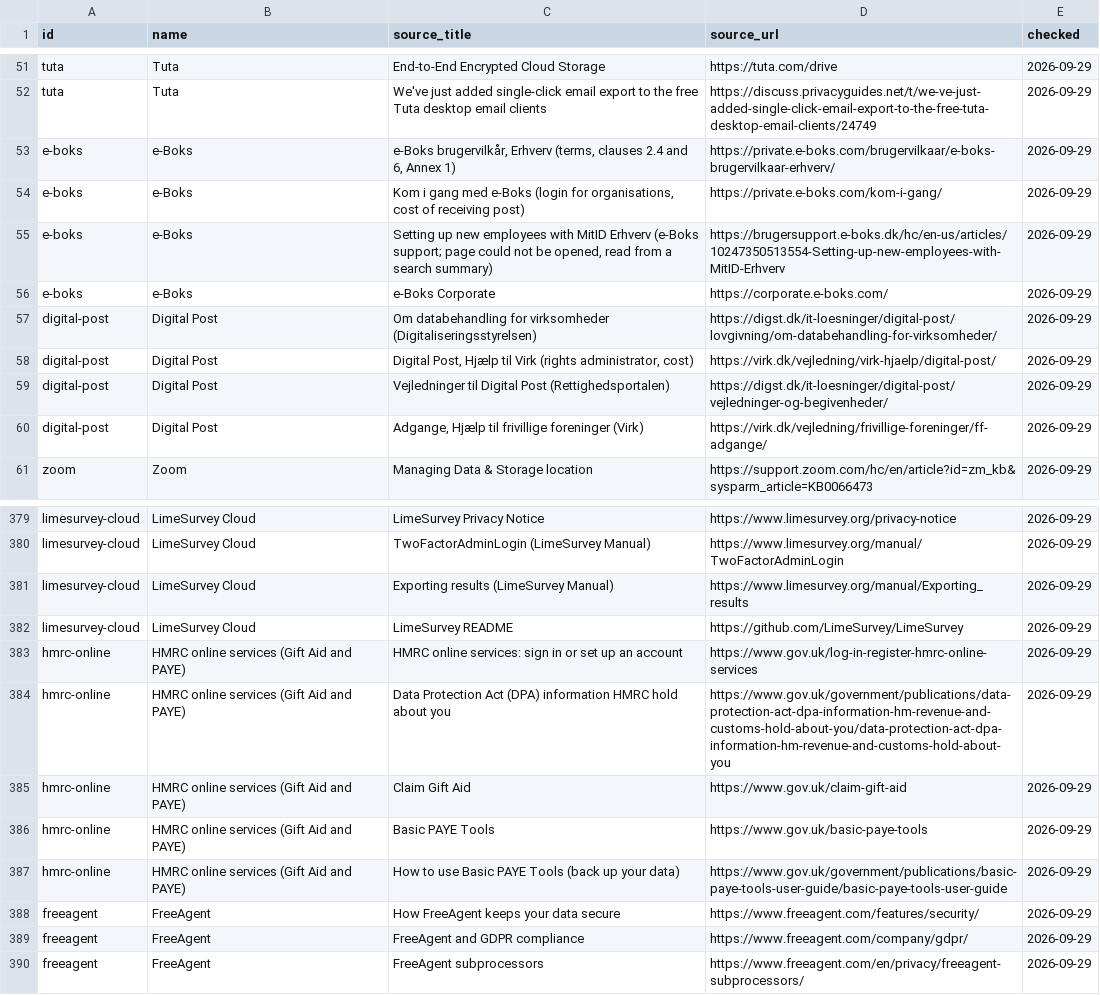
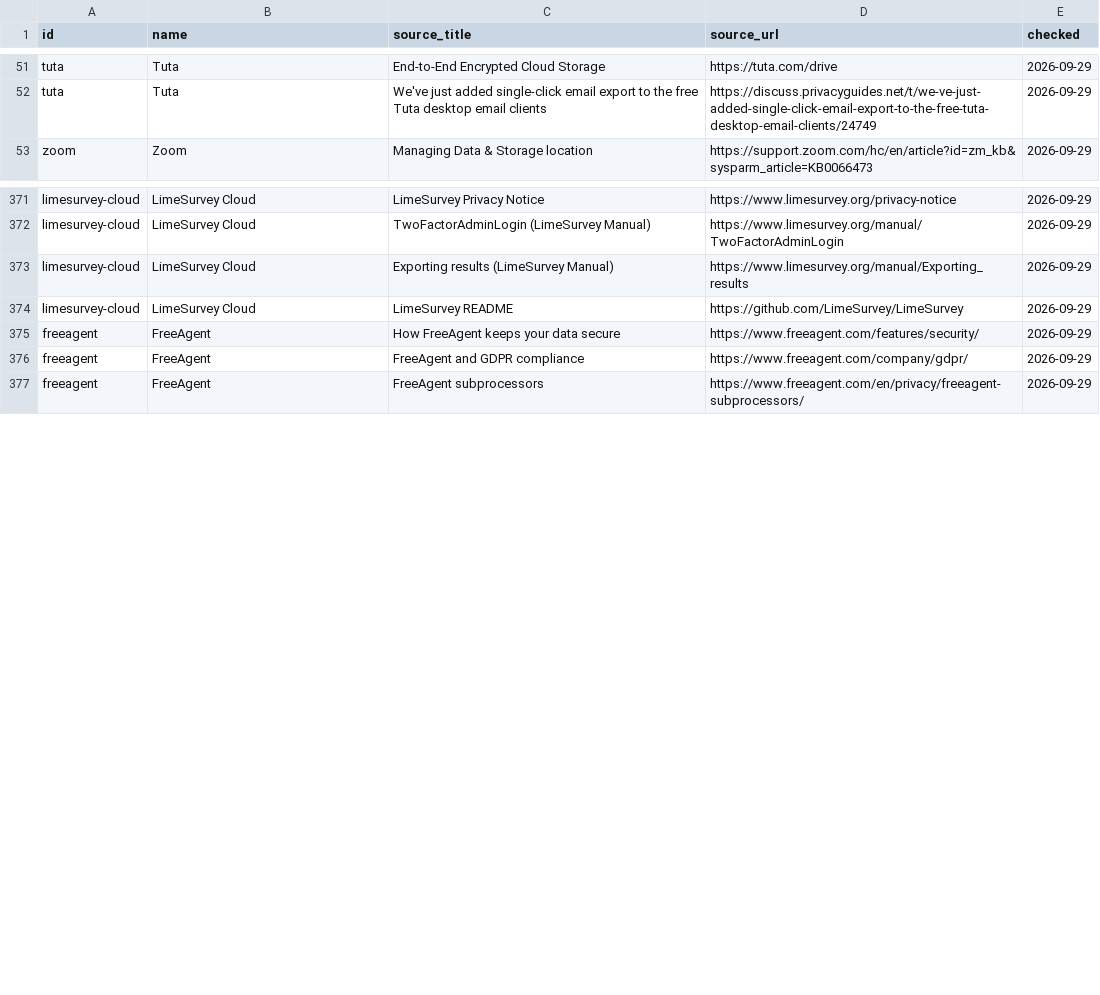
Before and after one commit to Jura-Labs/stack-check, a CSV file: research/tool-sources.csv, drawn as a sheet; only a part is shown, gaps mark what is left out; the diff names each change by its address in the sheet, - before the commit and + after, or states it on an @@ line.

```diff
--- a/research/tool-sources.csv
+++ b/research/tool-sources.csv
-row 53: e-boks | e-Boks | e-Boks brugervilkår, Erhverv (terms, clauses 2.4 and 6, Annex 1) | https://private.e-boks.com/brugervilkaar/e-boks-brugervilkaar-erhverv/ | 2026-09-29
-row 54: e-boks | e-Boks | Kom i gang med e-Boks (login for organisations, cost of receiving post) | https://private.e-boks.com/kom-i-gang/ | 2026-09-29
-row 55: e-boks | e-Boks | Setting up new employees with MitID Erhverv (e-Boks support; page could not be opened, read from a search summary) | https://brugersupport.e-boks.dk/hc/en-us/articles/10247350513554-Setting-up-new-employees-with-MitID-Erhverv | 2026-09-29
-row 56: e-boks | e-Boks | e-Boks Corporate | https://corporate.e-boks.com/ | 2026-09-29
-row 57: digital-post | Digital Post | Om databehandling for virksomheder (Digitaliseringsstyrelsen) | https://digst.dk/it-loesninger/digital-post/lovgivning/om-databehandling-for-virksomheder/ | 2026-09-29
-row 58: digital-post | Digital Post | Digital Post, Hjælp til Virk (rights administrator, cost) | https://virk.dk/vejledning/virk-hjaelp/digital-post/ | 2026-09-29
-row 59: digital-post | Digital Post | Vejledninger til Digital Post (Rettighedsportalen) | https://digst.dk/it-loesninger/digital-post/vejledninger-og-begivenheder/ | 2026-09-29
-row 60: digital-post | Digital Post | Adgange, Hjælp til frivillige foreninger (Virk) | https://virk.dk/vejledning/frivillige-foreninger/ff-adgange/ | 2026-09-29
-row 383: hmrc-online | HMRC online services (Gift Aid and PAYE) | HMRC online services: sign in or set up an account | https://www.gov.uk/log-in-register-hmrc-online-services | 2026-09-29
-row 384: hmrc-online | HMRC online services (Gift Aid and PAYE) | Data Protection Act (DPA) information HMRC hold about you | https://www.gov.uk/government/publications/data-protection-act-dpa-information-hm-revenue-and-customs-hold-about-you/data-protection-act-dpa-information-hm-revenue-and-customs-hold-about-you | 2026-09-29
-row 385: hmrc-online | HMRC online services (Gift Aid and PAYE) | Claim Gift Aid | https://www.gov.uk/claim-gift-aid | 2026-09-29
-row 386: hmrc-online | HMRC online services (Gift Aid and PAYE) | Basic PAYE Tools | https://www.gov.uk/basic-paye-tools | 2026-09-29
-row 387: hmrc-online | HMRC online services (Gift Aid and PAYE) | How to use Basic PAYE Tools (back up your data) | https://www.gov.uk/government/publications/basic-paye-tools-user-guide/basic-paye-tools-user-guide | 2026-09-29
```
Also changed, not shown: 7 other files.
